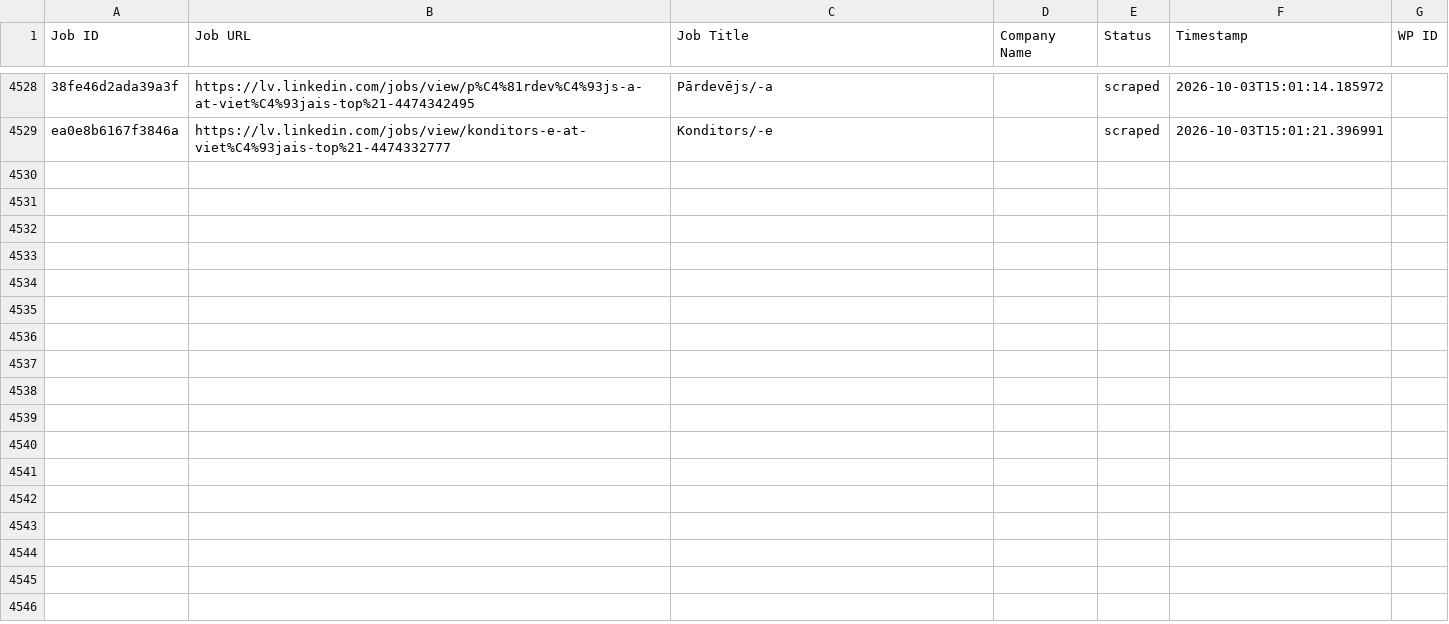
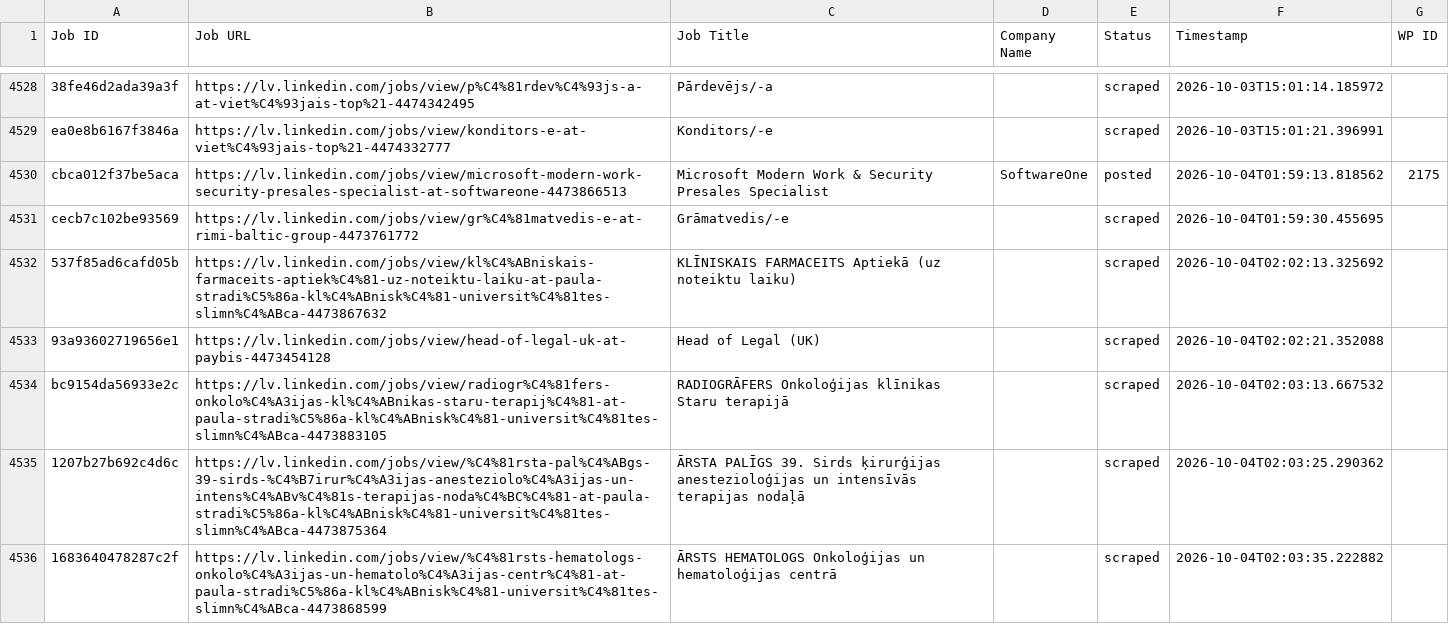
Before and after one commit to mimusdesign/lv, a CSV file: processed_jobs.csv, drawn as a sheet; only a part is shown, gaps mark what is left out; the diff names each change by its address in the sheet, - before the commit and + after, or states it on an @@ line.

```diff
--- a/processed_jobs.csv
+++ b/processed_jobs.csv
+row 4530: cbca012f37be5aca | https://lv.linkedin.com/jobs/view/microsoft-modern-work-security-presales-specialist-at-softwareone-4473866513 | Microsoft Modern Work & Security Presales Specialist | SoftwareOne | posted | 2026-10-04T01:59:13.818562 | 2175
+row 4531: cecb7c102be93569 | https://lv.linkedin.com/jobs/view/gr%C4%81matvedis-e-at-rimi-baltic-group-4473761772 | Grāmatvedis/-e |  | scraped | 2026-10-04T01:59:30.455695
+row 4532: 537f85ad6cafd05b | https://lv.linkedin.com/jobs/view/kl%C4%ABniskais-farmaceits-aptiek%C4%81-uz-noteiktu-laiku-at-paula-stradi%C5%86a-kl%C4%ABnisk%C4%81-universit%C4%81tes-slimn%C4%ABca-4473867632 | KLĪNISKAIS FARMACEITS Aptiekā (uz noteiktu laiku) |  | scraped | 2026-10-04T02:02:13.325692
+row 4533: 93a93602719656e1 | https://lv.linkedin.com/jobs/view/head-of-legal-uk-at-paybis-4473454128 | Head of Legal (UK) |  | scraped | 2026-10-04T02:02:21.352088
+row 4534: bc9154da56933e2c | https://lv.linkedin.com/jobs/view/radiogr%C4%81fers-onkolo%C4%A3ijas-kl%C4%ABnikas-staru-terapij%C4%81-at-paula-stradi%C5%86a-kl%C4%ABnisk%C4%81-universit%C4%81tes-slimn%C4%ABca-4473883105 | RADIOGRĀFERS Onkoloģijas klīnikas Staru terapijā |  | scraped | 2026-10-04T02:03:13.667532
+row 4535: 1207b27b692c4d6c | https://lv.linkedin.com/jobs/view/%C4%81rsta-pal%C4%ABgs-39-sirds-%C4%B7irur%C4%A3ijas-anesteziolo%C4%A3ijas-un-intens%C4%ABv%C4%81s-terapijas-noda%C4%BC%C4%81-at-paula-stradi%C5%86a-kl%C4%ABnisk%C4%81-universit%C4%81tes-slimn%C4%ABca-4473875364 | ĀRSTA PALĪGS 39. Sirds ķirurģijas anestezioloģijas un intensīvās terapijas nodaļā |  | scraped | 2026-10-04T02:03:25.290362
+row 4536: 1683640478287c2f | https://lv.linkedin.com/jobs/view/%C4%81rsts-hematologs-onkolo%C4%A3ijas-un-hematolo%C4%A3ijas-centr%C4%81-at-paula-stradi%C5%86a-kl%C4%ABnisk%C4%81-universit%C4%81tes-slimn%C4%ABca-4473868599 | ĀRSTS HEMATOLOGS Onkoloģijas un hematoloģijas centrā |  | scraped | 2026-10-04T02:03:35.222882
```
